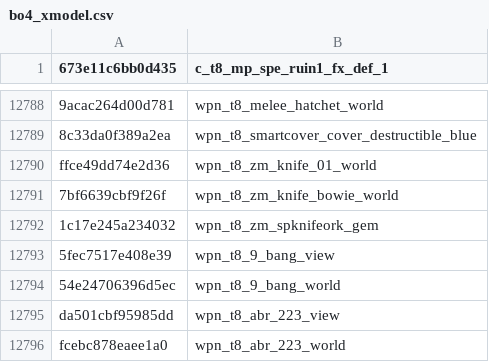
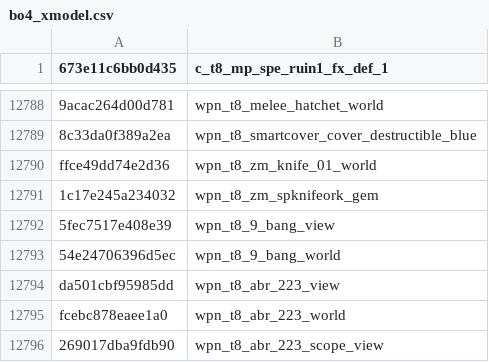
Before and after one commit to Scobalula/GreyhoundPackageIndex, a CSV file: PackageIndexSources/BO4/bo4_xmodel.csv, drawn as a sheet; only a part is shown, gaps mark what is left out; the shorter side is filled out with more unchanged rows; the diff names each change by its address in the sheet, - before the commit and + after, or states it on an @@ line.

```diff
--- a/PackageIndexSources/BO4/bo4_xmodel.csv
+++ b/PackageIndexSources/BO4/bo4_xmodel.csv
-row 12791: 7bf6639cbf9f26f | wpn_t8_zm_knife_bowie_world
```
Also changed, not shown: 1 other file.
